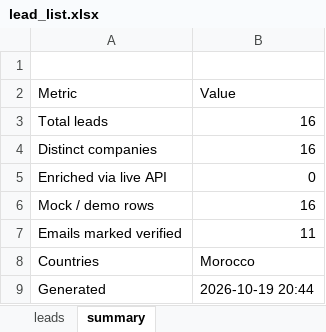
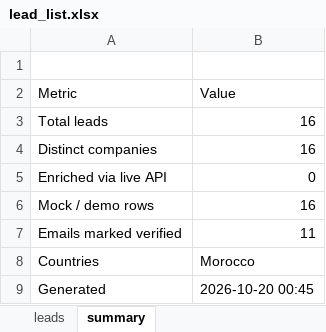
Before and after one commit to Abderrahim-Allaoui/portfolio, an Excel workbook: lead-list-builder/demo_output/lead_list.xlsx, sheet summary, drawn as a sheet; values as stored, in another font and other column widths than the file's, no borders; the diff names each change by its address in the sheet, - before the commit and + after, or states it on an @@ line.

```diff
--- a/lead-list-builder/demo_output/lead_list.xlsx (sheet summary)
+++ b/lead-list-builder/demo_output/lead_list.xlsx (sheet summary)
-B9 (Value): 2026-10-19 20:44
+B9 (Value): 2026-10-20 00:45
```
Also changed, not shown: excel-data-cleaner/demo_output/cleaned_output.xlsx, 13 other files.
